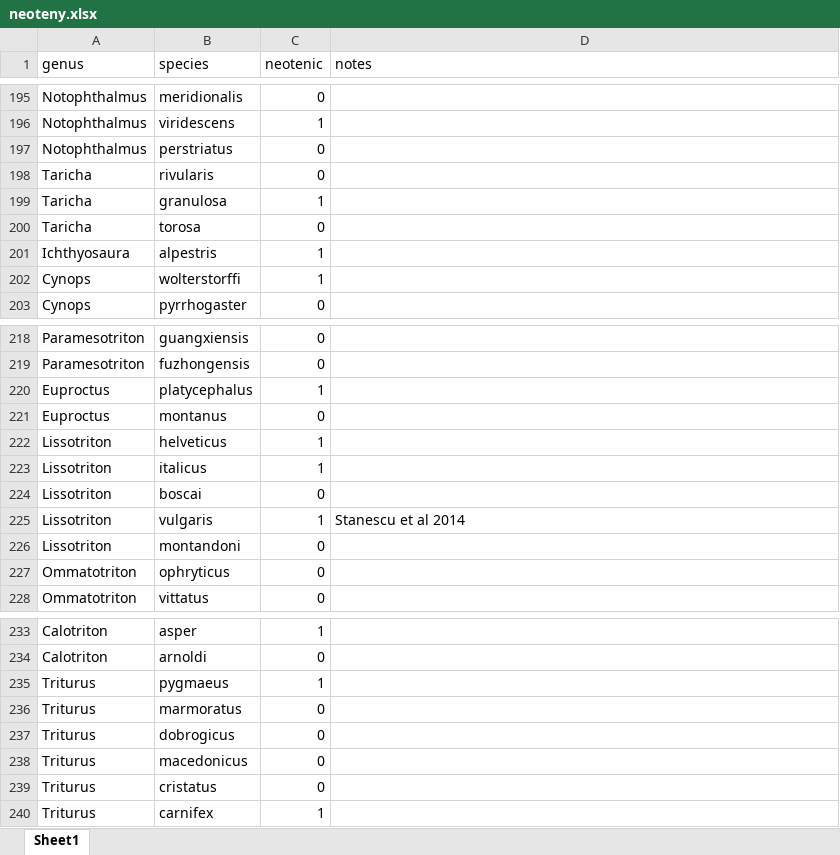
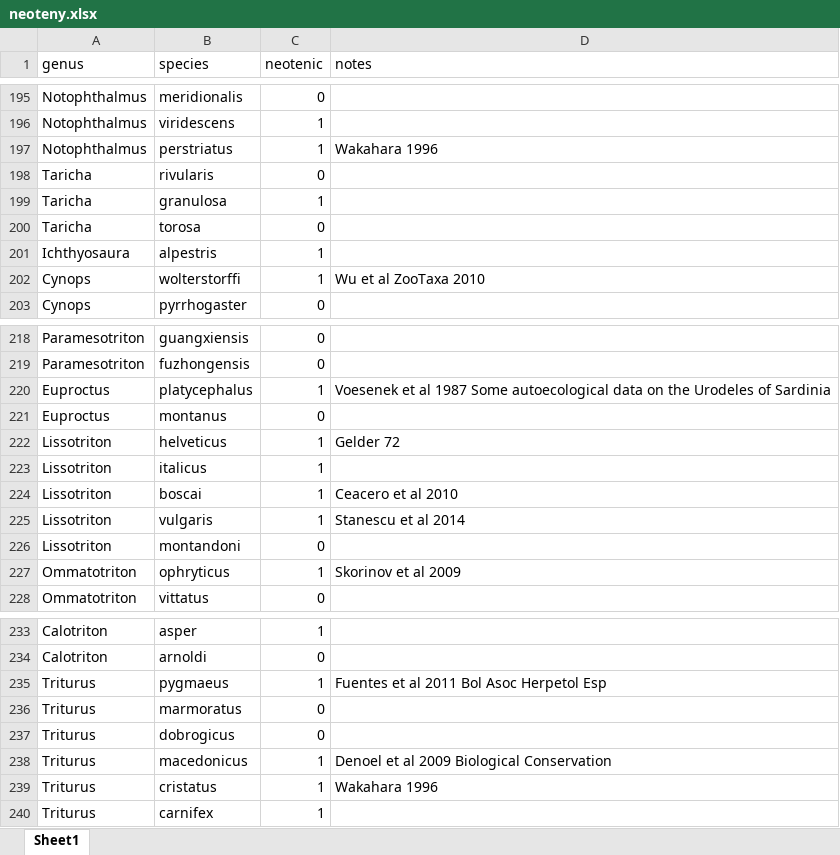
Before and after one commit to paleomitchelljs/Salamanders, an Excel workbook: neoteny/neoteny.xlsx, sheet Sheet1, drawn as a sheet; only a part is shown, gaps mark what is left out; values as stored, in another font and other column widths than the file's, no borders; the diff covers the shown part only; the diff names each change by its address in the sheet, - before the commit and + after, or states it on an @@ line.

```diff
--- a/neoteny/neoteny.xlsx (sheet Sheet1)
+++ b/neoteny/neoteny.xlsx (sheet Sheet1)
-C197 (neotenic): 0
+C197 (neotenic): 1
-D197 (notes): (empty)
+D197 (notes): Wakahara 1996
-D202 (notes): (empty)
+D202 (notes): Wu et al ZooTaxa 2010
-D220 (notes): (empty)
+D220 (notes): Voesenek et al 1987 Some autoecological data on the Urodeles of Sardinia
-D222 (notes): (empty)
+D222 (notes): Gelder 72
-C224 (neotenic): 0
+C224 (neotenic): 1
-D224 (notes): (empty)
+D224 (notes): Ceacero et al 2010
-C227 (neotenic): 0
+C227 (neotenic): 1
-D227 (notes): (empty)
+D227 (notes): Skorinov et al 2009
-D235 (notes): (empty)
+D235 (notes): Fuentes et al 2011 Bol Asoc Herpetol Esp
-C238:C239 (neotenic): 0
+C238:C239 (neotenic): 1
-D238 (notes): (empty)
+D238 (notes): Denoel et al 2009 Biological Conservation
-D239 (notes): (empty)
+D239 (notes): Wakahara 1996
```
Also changed, not shown: 6 edited cells elsewhere in this sheet, 23 other files.
